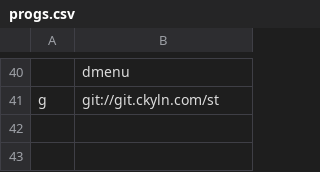
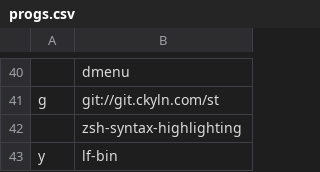
Before and after one commit to cemkeylan/carbs, a CSV file: progs.csv, drawn as a sheet; only a part is shown, gaps mark what is left out; the diff names each change by its address in the sheet, - before the commit and + after, or states it on an @@ line.

Commit message:
add lf and syntax highlighting

```diff
--- a/progs.csv
+++ b/progs.csv
+row 42:  | zsh-syntax-highlighting
+row 43: y | lf-bin
```
